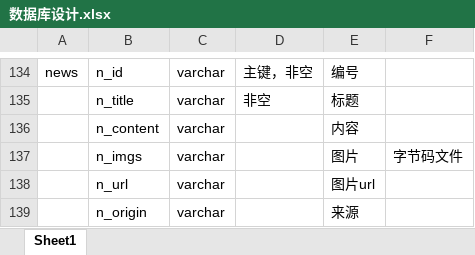
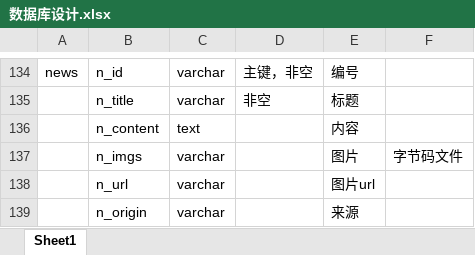
Before and after one commit to ZS1994/ABE, an Excel workbook: 数据库/数据库设计.xlsx, sheet Sheet1, drawn as a sheet; only a part is shown, gaps mark what is left out; values as stored, in another font and other column widths than the file's, no borders; the diff names each change by its address in the sheet, - before the commit and + after, or states it on an @@ line.

```diff
--- a/数据库/数据库设计.xlsx (sheet Sheet1)
+++ b/数据库/数据库设计.xlsx (sheet Sheet1)
-C136: varchar
+C136: text
```
Also changed, not shown: 4 other files.
